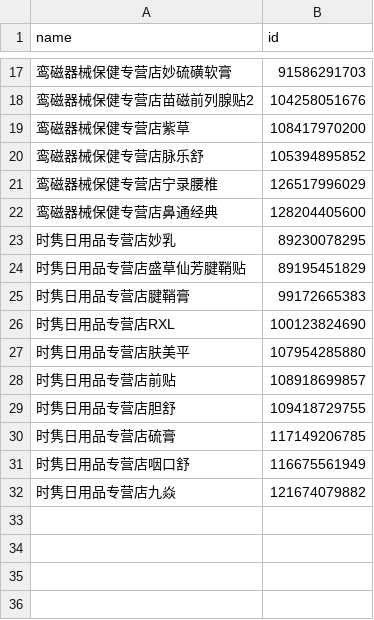
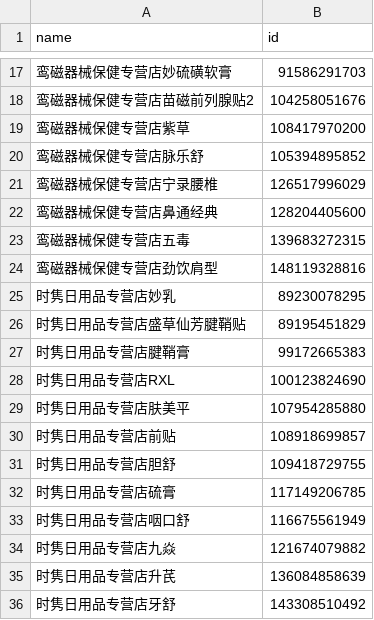
Before and after one commit to guossnh/python_small_program, a CSV file: make_everyday_PDD_date/product_name_id.csv, drawn as a sheet; only a part is shown, gaps mark what is left out.

```diff
--- a/make_everyday_PDD_date/product_name_id.csv
+++ b/make_everyday_PDD_date/product_name_id.csv
@@ -22,2 +22,4 @@ name,id
 鸾磁器械保健专营店鼻通经典,128204405600
+鸾磁器械保健专营店五毒,139683272315
+鸾磁器械保健专营店劲饮肩型,148119328816
 时隽日用品专营店妙乳,89230078295
@@ -32 +34,3 @@ name,id
 时隽日用品专营店九焱,121674079882
+时隽日用品专营店升芪,136084858639
+时隽日用品专营店牙舒,143308510492
```
Also changed, not shown: 1 other file.
